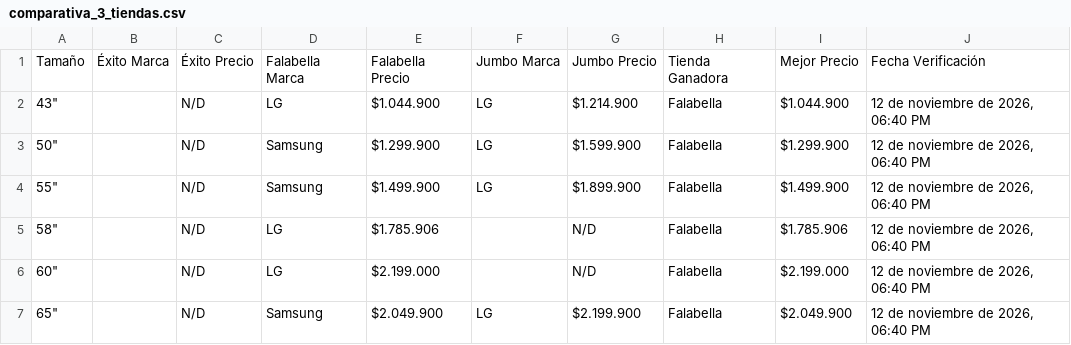
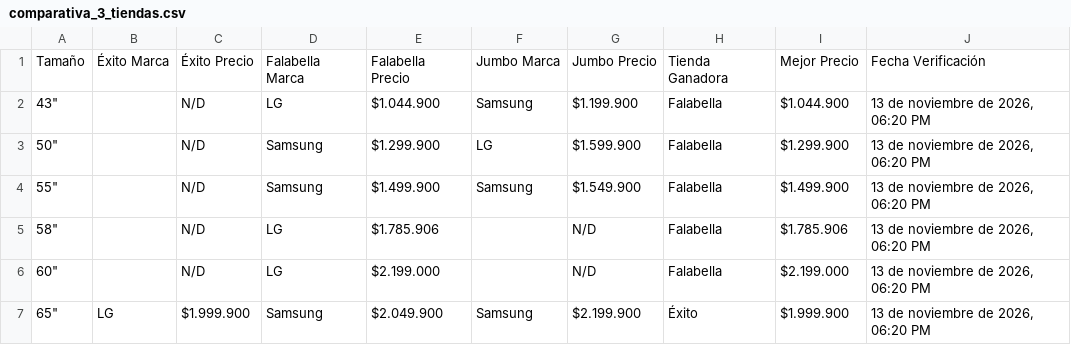
Before and after one commit to SamuelCamacho2008/portafolio-samuel-camacho, a CSV file: proyectos/tv-scraper/comparativa_3_tiendas.csv, drawn as a sheet.

```diff
--- a/proyectos/tv-scraper/comparativa_3_tiendas.csv
+++ b/proyectos/tv-scraper/comparativa_3_tiendas.csv
@@ -1,7 +1,7 @@
 Tamaño,Éxito Marca,Éxito Precio,Falabella Marca,Falabella Precio,Jumbo Marca,Jumbo Precio,Tienda Ganadora,Mejor Precio,Fecha Verificación
-"43""",,N/D,LG,$1.044.900,LG,$1.214.900,Falabella,$1.044.900,"12 de noviembre de 2026, 06:40 PM"
-"50""",,N/D,Samsung,$1.299.900,LG,$1.599.900,Falabella,$1.299.900,"12 de noviembre de 2026, 06:40 PM"
-"55""",,N/D,Samsung,$1.499.900,LG,$1.899.900,Falabella,$1.499.900,"12 de noviembre de 2026, 06:40 PM"
-"58""",,N/D,LG,$1.785.906,,N/D,Falabella,$1.785.906,"12 de noviembre de 2026, 06:40 PM"
-"60""",,N/D,LG,$2.199.000,,N/D,Falabella,$2.199.000,"12 de noviembre de 2026, 06:40 PM"
-"65""",,N/D,Samsung,$2.049.900,LG,$2.199.900,Falabella,$2.049.900,"12 de noviembre de 2026, 06:40 PM"
+"43""",,N/D,LG,$1.044.900,Samsung,$1.199.900,Falabella,$1.044.900,"13 de noviembre de 2026, 06:20 PM"
+"50""",,N/D,Samsung,$1.299.900,LG,$1.599.900,Falabella,$1.299.900,"13 de noviembre de 2026, 06:20 PM"
+"55""",,N/D,Samsung,$1.499.900,Samsung,$1.549.900,Falabella,$1.499.900,"13 de noviembre de 2026, 06:20 PM"
+"58""",,N/D,LG,$1.785.906,,N/D,Falabella,$1.785.906,"13 de noviembre de 2026, 06:20 PM"
+"60""",,N/D,LG,$2.199.000,,N/D,Falabella,$2.199.000,"13 de noviembre de 2026, 06:20 PM"
+"65""",LG,$1.999.900,Samsung,$2.049.900,Samsung,$2.199.900,Éxito,$1.999.900,"13 de noviembre de 2026, 06:20 PM"
```
Also changed, not shown: proyectos/tv-scraper/comparativa_3_marcas.csv, proyectos/tv-scraper/top10_3tiendas_3marcas.csv, 5 other files.
